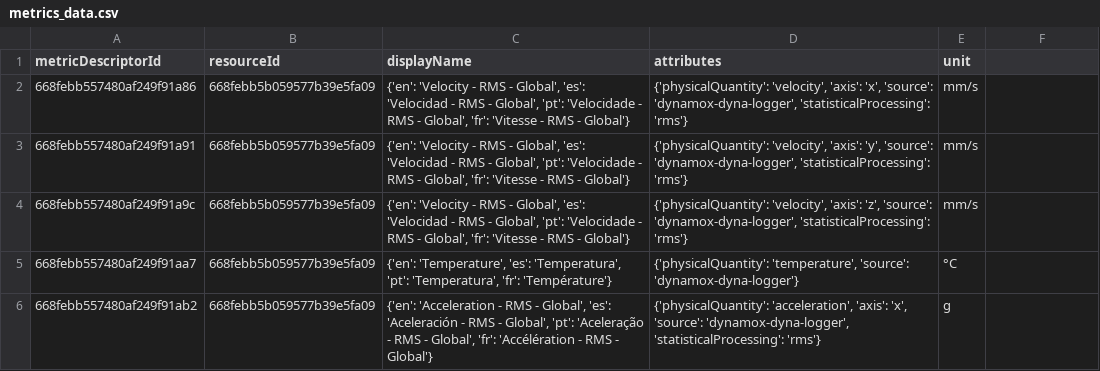
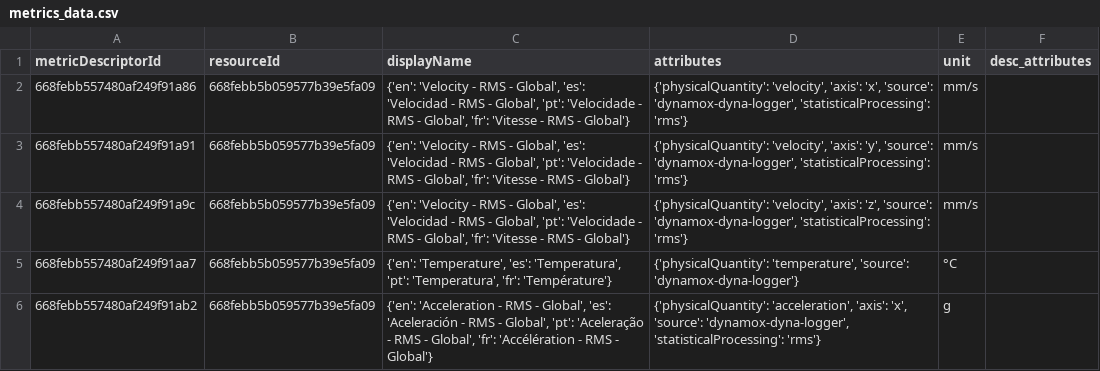
Before and after one commit to CidClayQuirino/DataBaseDynamox, a CSV file: metrics_data.csv, drawn as a sheet; only a part is shown; the diff names each change by its address in the sheet, - before the commit and + after, or states it on an @@ line.

Commit message:
Upload de dados de métricas - 2024-11-10T12:16:09.119678

```diff
--- a/metrics_data.csv
+++ b/metrics_data.csv
-F1: (empty)
+F1: desc_attributes
```
